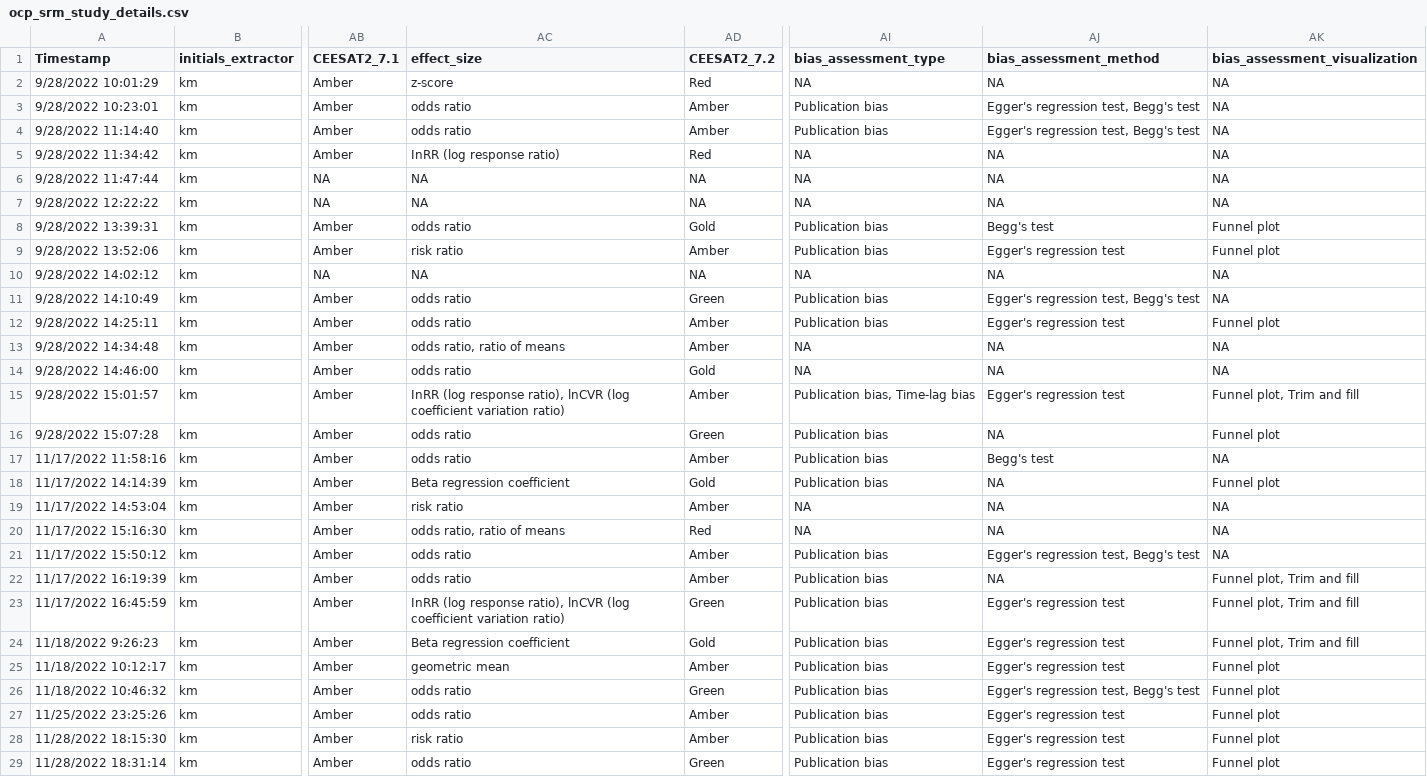
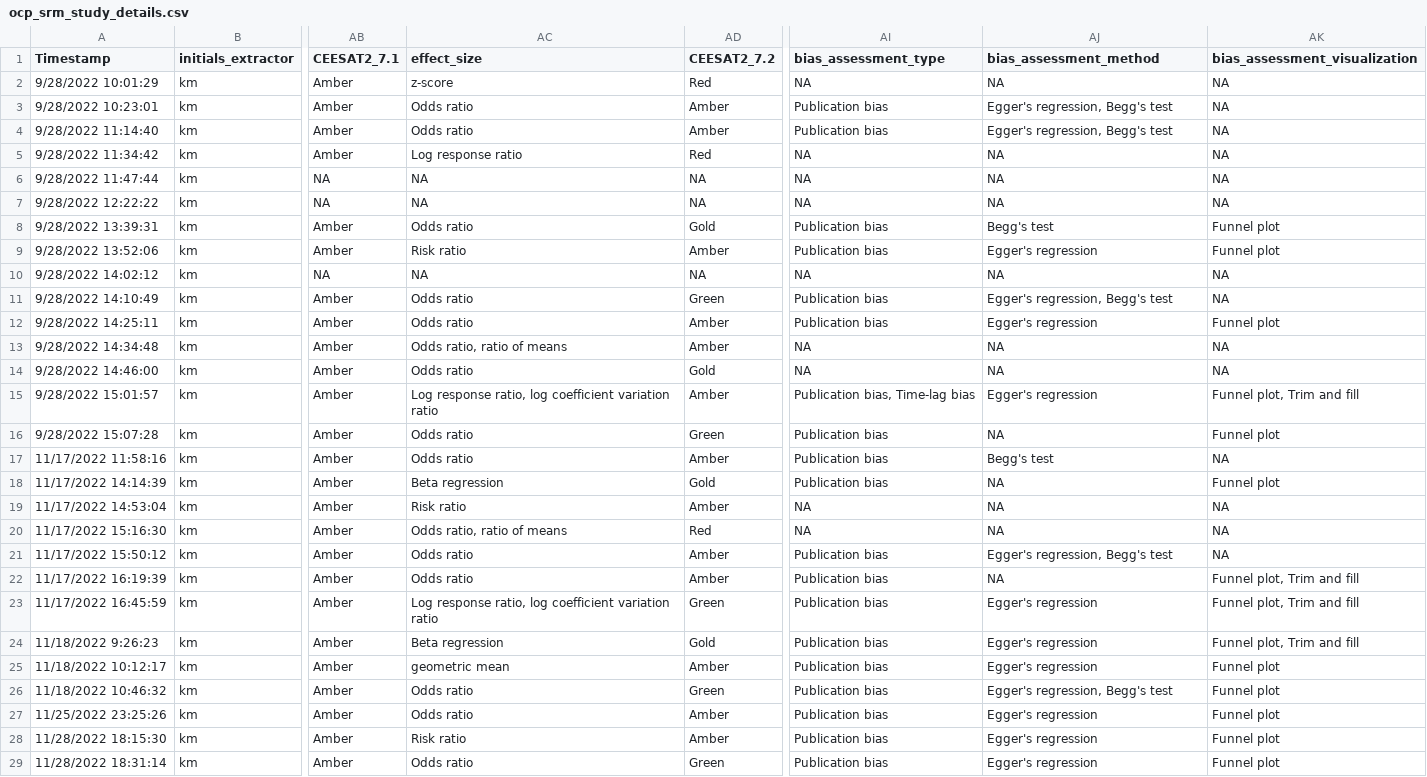
Before and after one commit to KyleMorrison99/organochlorineSRM_analysis, a CSV file: data/ocp_srm_study_details.csv, drawn as a sheet; only a part is shown, gaps mark what is left out; the diff covers the shown part only; the diff names each change by its address in the sheet, - before the commit and + after, or states it on an @@ line.

```diff
--- a/data/ocp_srm_study_details.csv
+++ b/data/ocp_srm_study_details.csv
-AC3:AC4 (effect_size): odds ratio
+AC3:AC4 (effect_size): Odds ratio
-AJ3:AJ4 (bias_assessment_method): Egger's regression test, Begg's test
+AJ3:AJ4 (bias_assessment_method): Egger's regression, Begg's test
-AC5 (effect_size): InRR (log response ratio)
+AC5 (effect_size): Log response ratio
-AC8 (effect_size): odds ratio
+AC8 (effect_size): Odds ratio
-AC9 (effect_size): risk ratio
+AC9 (effect_size): Risk ratio
-AJ9 (bias_assessment_method): Egger's regression test
+AJ9 (bias_assessment_method): Egger's regression
-AC11:AC12 (effect_size): odds ratio
+AC11:AC12 (effect_size): Odds ratio
-AJ11 (bias_assessment_method): Egger's regression test, Begg's test
+AJ11 (bias_assessment_method): Egger's regression, Begg's test
-AJ12 (bias_assessment_method): Egger's regression test
+AJ12 (bias_assessment_method): Egger's regression
-AC13 (effect_size): odds ratio, ratio of means
+AC13 (effect_size): Odds ratio, ratio of means
-AC14 (effect_size): odds ratio
+AC14 (effect_size): Odds ratio
-AC15 (effect_size): InRR (log response ratio), lnCVR (log coefficient variation ratio)
+AC15 (effect_size): Log response ratio, log coefficient variation ratio
-AJ15 (bias_assessment_method): Egger's regression test
+AJ15 (bias_assessment_method): Egger's regression
-AC16:AC17 (effect_size): odds ratio
+AC16:AC17 (effect_size): Odds ratio
-AC18 (effect_size): Beta regression coefficient
+AC18 (effect_size): Beta regression
-AC19 (effect_size): risk ratio
+AC19 (effect_size): Risk ratio
-AC20 (effect_size): odds ratio, ratio of means
+AC20 (effect_size): Odds ratio, ratio of means
-AC21:AC22 (effect_size): odds ratio
+AC21:AC22 (effect_size): Odds ratio
-AJ21 (bias_assessment_method): Egger's regression test, Begg's test
+AJ21 (bias_assessment_method): Egger's regression, Begg's test
-AC23 (effect_size): InRR (log response ratio), lnCVR (log coefficient variation ratio)
+AC23 (effect_size): Log response ratio, log coefficient variation ratio
-AJ23:AJ25 (bias_assessment_method): Egger's regression test
+AJ23:AJ25 (bias_assessment_method): Egger's regression
-AC24 (effect_size): Beta regression coefficient
+AC24 (effect_size): Beta regression
-AC26:AC27 (effect_size): odds ratio
+AC26:AC27 (effect_size): Odds ratio
-AJ26 (bias_assessment_method): Egger's regression test, Begg's test
+AJ26 (bias_assessment_method): Egger's regression, Begg's test
-AJ27:AJ29 (bias_assessment_method): Egger's regression test
+AJ27:AJ29 (bias_assessment_method): Egger's regression
-AC28 (effect_size): risk ratio
+AC28 (effect_size): Risk ratio
-AC29 (effect_size): odds ratio
+AC29 (effect_size): Odds ratio
```
Also changed, not shown: 95 edited cells elsewhere in this file, 3 other files.
